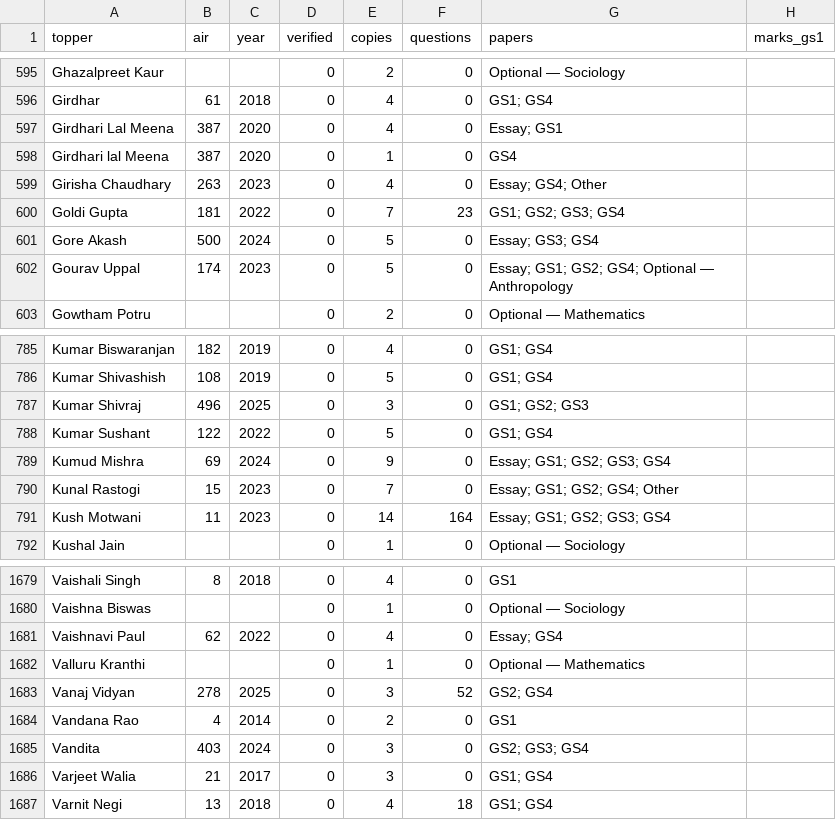
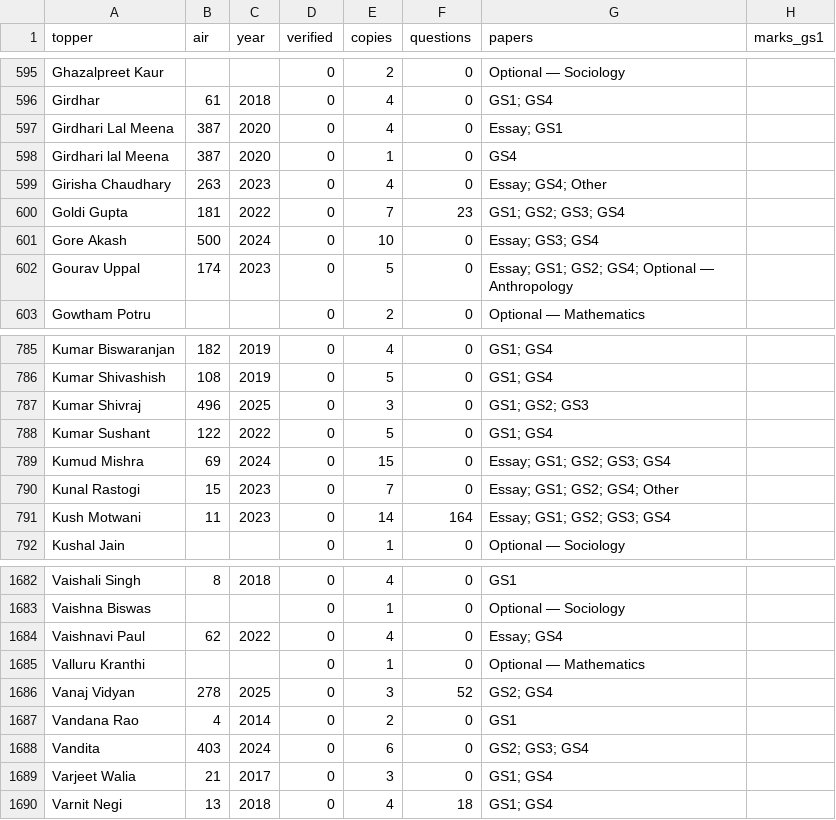
Before and after one commit to hashin/topperscopy, a CSV file: dataset/toppers.csv, drawn as a sheet; only a part is shown, gaps mark what is left out; addresses are those after the commit; the diff covers the shown part only; the diff names each change by its address in the sheet, - before the commit and + after, or states it on an @@ line.

Commit message:
Add 62 toppers copies from Drishti IAS (15 toppers, 2023-2025)
58 GS1-4/Essay link entries + 4 History optional entries,
sourced from drishtiias.com/free-downloads/toppers-copy/ year pages.

```diff
--- a/dataset/toppers.csv
+++ b/dataset/toppers.csv
-E601 (copies): 5
+E601 (copies): 10
-E789 (copies): 9
+E789 (copies): 15
-E1688 (copies): 3
+E1688 (copies): 6
```
Also changed, not shown: 3 added rows and 16 edited cells elsewhere in this file, 11 other files.
